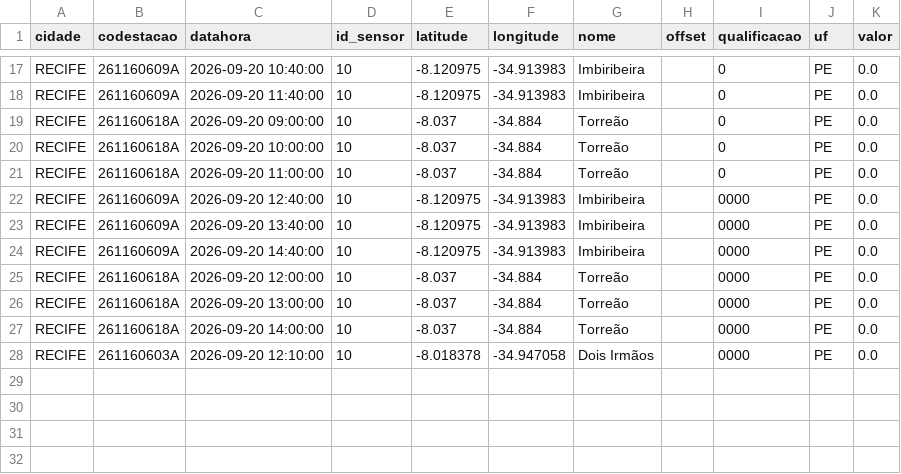
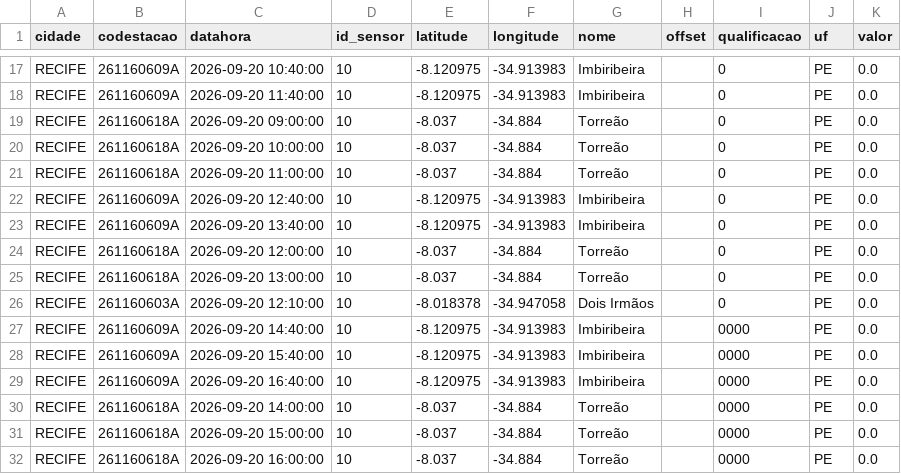
Before and after one commit to RafaellaB/risco-hoje, a CSV file: chuva_recife_2026-09-20.csv, drawn as a sheet; only a part is shown, gaps mark what is left out.

```diff
--- a/chuva_recife_2026-09-20.csv
+++ b/chuva_recife_2026-09-20.csv
@@ -21,8 +21,12 @@ RECIFE,261160618A,2026-09-20 10:00:00,10,-8.037,-34.884,Torreão,,0,PE,0.0
 RECIFE,261160618A,2026-09-20 11:00:00,10,-8.037,-34.884,Torreão,,0,PE,0.0
-RECIFE,261160609A,2026-09-20 12:40:00,10,-8.120975,-34.913983,Imbiribeira,,0000,PE,0.0
-RECIFE,261160609A,2026-09-20 13:40:00,10,-8.120975,-34.913983,Imbiribeira,,0000,PE,0.0
+RECIFE,261160609A,2026-09-20 12:40:00,10,-8.120975,-34.913983,Imbiribeira,,0,PE,0.0
+RECIFE,261160609A,2026-09-20 13:40:00,10,-8.120975,-34.913983,Imbiribeira,,0,PE,0.0
+RECIFE,261160618A,2026-09-20 12:00:00,10,-8.037,-34.884,Torreão,,0,PE,0.0
+RECIFE,261160618A,2026-09-20 13:00:00,10,-8.037,-34.884,Torreão,,0,PE,0.0
+RECIFE,261160603A,2026-09-20 12:10:00,10,-8.018378,-34.947058,Dois Irmãos,,0,PE,0.0
 RECIFE,261160609A,2026-09-20 14:40:00,10,-8.120975,-34.913983,Imbiribeira,,0000,PE,0.0
-RECIFE,261160618A,2026-09-20 12:00:00,10,-8.037,-34.884,Torreão,,0000,PE,0.0
-RECIFE,261160618A,2026-09-20 13:00:00,10,-8.037,-34.884,Torreão,,0000,PE,0.0
+RECIFE,261160609A,2026-09-20 15:40:00,10,-8.120975,-34.913983,Imbiribeira,,0000,PE,0.0
+RECIFE,261160609A,2026-09-20 16:40:00,10,-8.120975,-34.913983,Imbiribeira,,0000,PE,0.0
 RECIFE,261160618A,2026-09-20 14:00:00,10,-8.037,-34.884,Torreão,,0000,PE,0.0
-RECIFE,261160603A,2026-09-20 12:10:00,10,-8.018378,-34.947058,Dois Irmãos,,0000,PE,0.0
+RECIFE,261160618A,2026-09-20 15:00:00,10,-8.037,-34.884,Torreão,,0000,PE,0.0
+RECIFE,261160618A,2026-09-20 16:00:00,10,-8.037,-34.884,Torreão,,0000,PE,0.0
```
